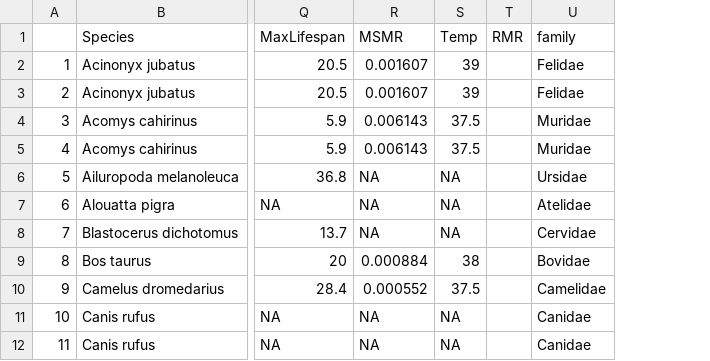
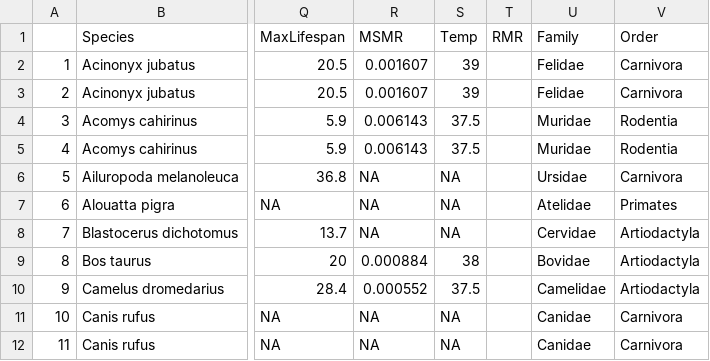
Before and after one commit to kphudson13/Mammal_Stress_2025, a CSV file: StressDataClean.csv, drawn as a sheet; only a part is shown, gaps mark what is left out; the diff names each change by its address in the sheet, - before the commit and + after, or states it on an @@ line.

```diff
--- a/StressDataClean.csv
+++ b/StressDataClean.csv
+column V (Order), rows 2-12: Carnivora | Carnivora | Rodentia | Rodentia | Carnivora | Primates | Artiodactyla | Artiodactyla | Artiodactyla | Carnivora | Carnivora
-U1: family
+U1: Family
```
Also changed, not shown: 5 other files.
